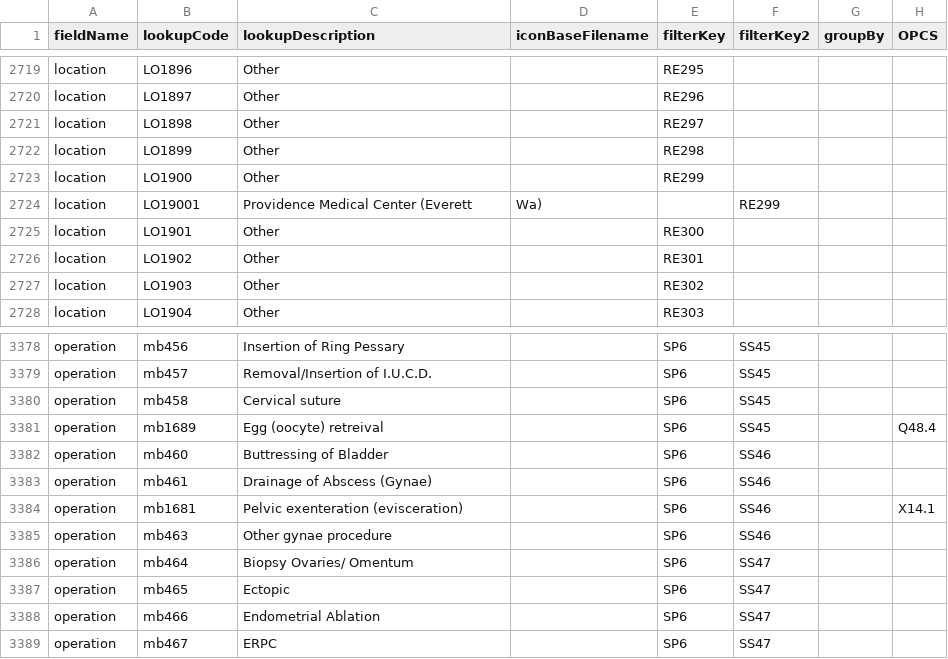
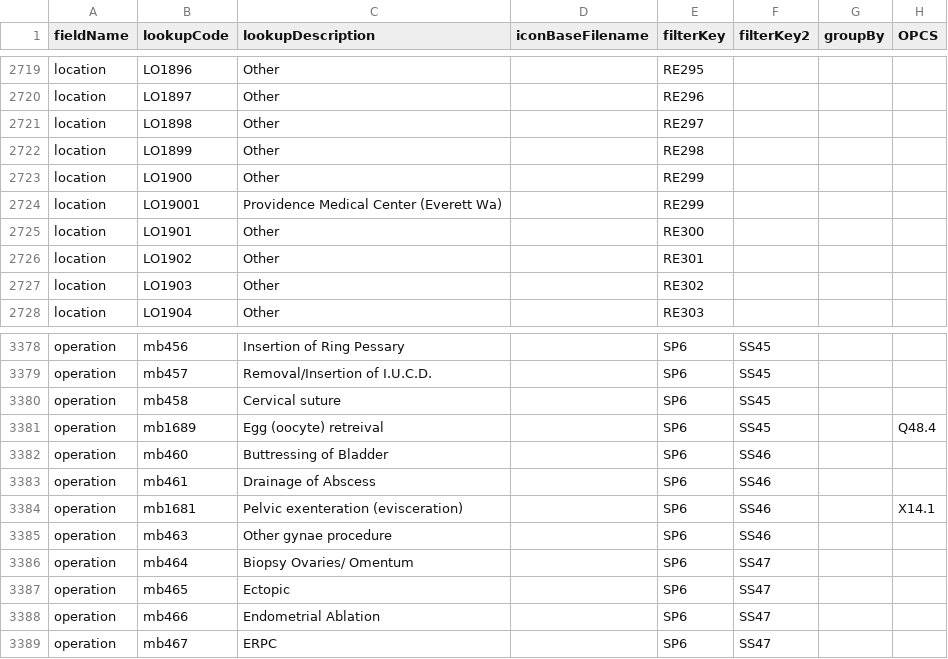
Before and after one commit to homepark/lkups, a CSV file: mbylkup.csv, drawn as a sheet; only a part is shown, gaps mark what is left out.

Commit message:
Update mbylkup.csv
Edited

```diff
--- a/mbylkup.csv
+++ b/mbylkup.csv
@@ -2723,3 +2723,3 @@ location,LO1899,Other,,RE298,,,,
 location,LO1900,Other,,RE299,,,,
-location,LO19001,Providence Medical Center (Everett, Wa),,RE299,,,,
+location,LO19001,Providence Medical Center (Everett Wa),,RE299,,,,
 location,LO1901,Other,,RE300,,,,
@@ -3382,3 +3382,3 @@ operation,mb1689,Egg (oocyte) retreival,,SP6,SS45,,Q48.4,
 operation,mb460,Buttressing of Bladder,,SP6,SS46,,,
-operation,mb461,Drainage of Abscess (Gynae),,SP6,SS46,,,
+operation,mb461,Drainage of Abscess,,SP6,SS46,,,
 operation,mb1681,Pelvic exenteration (evisceration),,SP6,SS46,,X14.1,
```
